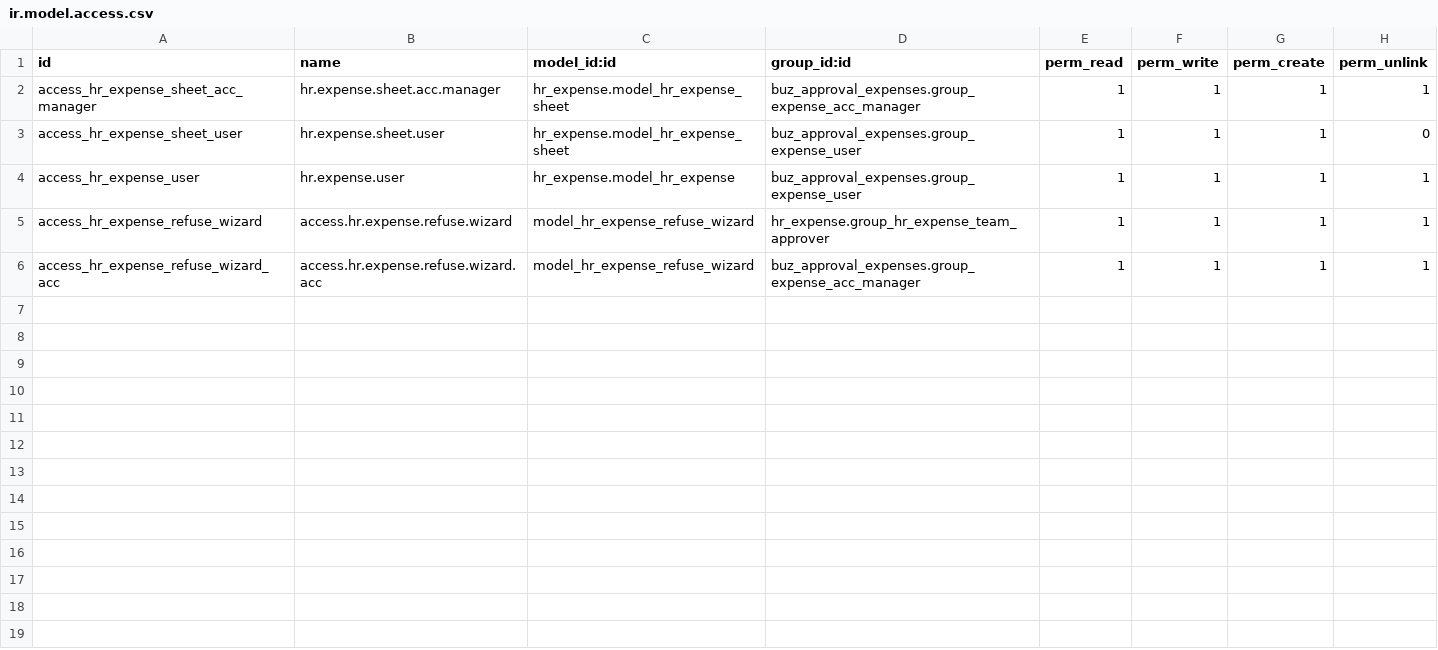
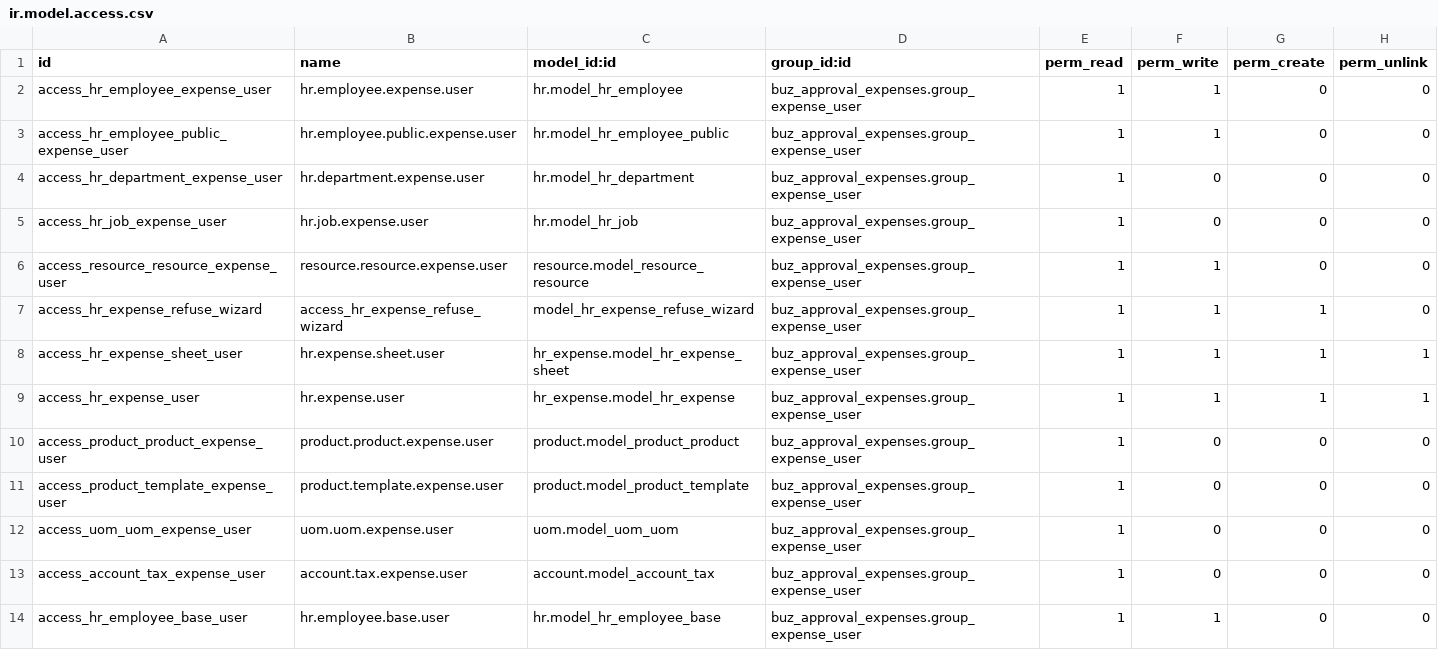
Before and after one commit to apcball/apcball, a CSV file: buz_approval_expenses/security/ir.model.access.csv, drawn as a sheet.

```diff
--- a/buz_approval_expenses/security/ir.model.access.csv
+++ b/buz_approval_expenses/security/ir.model.access.csv
@@ -1,6 +1,14 @@
 id,name,model_id:id,group_id:id,perm_read,perm_write,perm_create,perm_unlink
-access_hr_expense_sheet_acc_manager,hr.expense.sheet.acc.manager,hr_expense.model_hr_expense_sheet,buz_approval_expenses.group_expense_acc_manager,1,1,1,1
-access_hr_expense_sheet_user,hr.expense.sheet.user,hr_expense.model_hr_expense_sheet,buz_approval_expenses.group_expense_user,1,1,1,0
+access_hr_employee_expense_user,hr.employee.expense.user,hr.model_hr_employee,buz_approval_expenses.group_expense_user,1,1,0,0
+access_hr_employee_public_expense_user,hr.employee.public.expense.user,hr.model_hr_employee_public,buz_approval_expenses.group_expense_user,1,1,0,0
+access_hr_department_expense_user,hr.department.expense.user,hr.model_hr_department,buz_approval_expenses.group_expense_user,1,0,0,0
+access_hr_job_expense_user,hr.job.expense.user,hr.model_hr_job,buz_approval_expenses.group_expense_user,1,0,0,0
+access_resource_resource_expense_user,resource.resource.expense.user,resource.model_resource_resource,buz_approval_expenses.group_expense_user,1,1,0,0
+access_hr_expense_refuse_wizard,access_hr_expense_refuse_wizard,model_hr_expense_refuse_wizard,buz_approval_expenses.group_expense_user,1,1,1,0
+access_hr_expense_sheet_user,hr.expense.sheet.user,hr_expense.model_hr_expense_sheet,buz_approval_expenses.group_expense_user,1,1,1,1
 access_hr_expense_user,hr.expense.user,hr_expense.model_hr_expense,buz_approval_expenses.group_expense_user,1,1,1,1
-access_hr_expense_refuse_wizard,access.hr.expense.refuse.wizard,model_hr_expense_refuse_wizard,hr_expense.group_hr_expense_team_approver,1,1,1,1
-access_hr_expense_refuse_wizard_acc,access.hr.expense.refuse.wizard.acc,model_hr_expense_refuse_wizard,buz_approval_expenses.group_expense_acc_manager,1,1,1,1
+access_product_product_expense_user,product.product.expense.user,product.model_product_product,buz_approval_expenses.group_expense_user,1,0,0,0
+access_product_template_expense_user,product.template.expense.user,product.model_product_template,buz_approval_expenses.group_expense_user,1,0,0,0
+access_uom_uom_expense_user,uom.uom.expense.user,uom.model_uom_uom,buz_approval_expenses.group_expense_user,1,0,0,0
+access_account_tax_expense_user,account.tax.expense.user,account.model_account_tax,buz_approval_expenses.group_expense_user,1,0,0,0
+access_hr_employee_base_user,hr.employee.base.user,hr.model_hr_employee_base,buz_approval_expenses.group_expense_user,1,1,0,0
```
Also changed, not shown: 1 other file.
